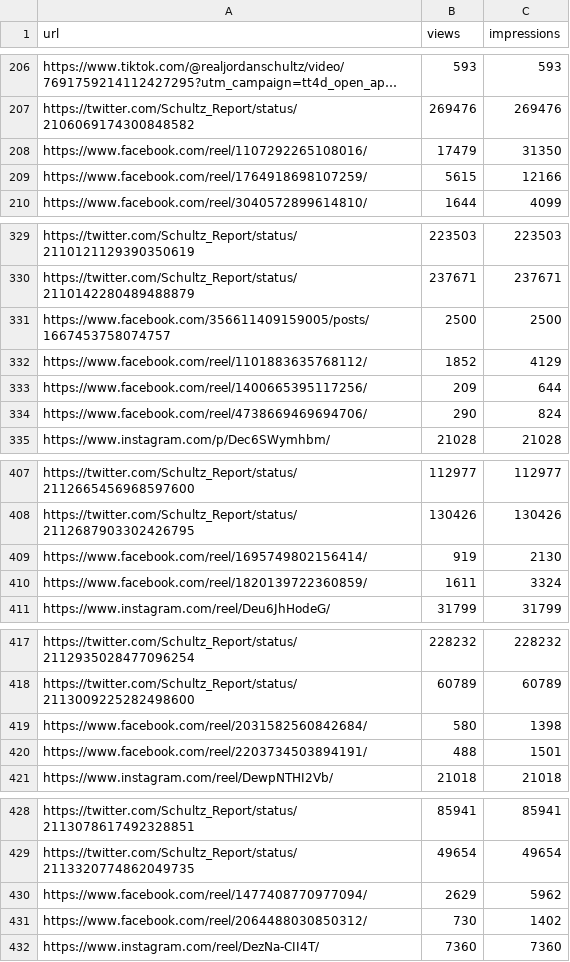
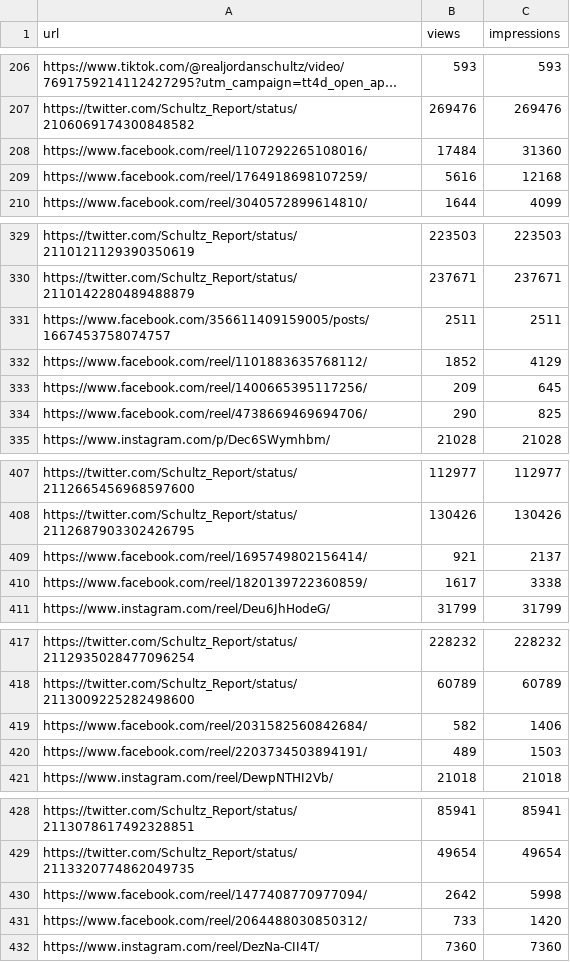
Before and after one commit to raindelaymedia/The-Schultz-Report, a CSV file: schultz_report/data_sr/from_rdm/sprout/daily/2026-10-26.csv, drawn as a sheet; only a part is shown, gaps mark what is left out; long unchanged cells end in …; the diff covers the shown part only; the diff names each change by its address in the sheet, - before the commit and + after, or states it on an @@ line.

```diff
--- a/schultz_report/data_sr/from_rdm/sprout/daily/2026-10-26.csv
+++ b/schultz_report/data_sr/from_rdm/sprout/daily/2026-10-26.csv
-B208 (views): 17479
+B208 (views): 17484
-C208 (impressions): 31350
+C208 (impressions): 31360
-B209 (views): 5615
+B209 (views): 5616
-C209 (impressions): 12166
+C209 (impressions): 12168
-B331 (views): 2500
+B331 (views): 2511
-C331 (impressions): 2500
+C331 (impressions): 2511
-C333 (impressions): 644
+C333 (impressions): 645
-C334 (impressions): 824
+C334 (impressions): 825
-B409 (views): 919
+B409 (views): 921
-C409 (impressions): 2130
+C409 (impressions): 2137
-B410 (views): 1611
+B410 (views): 1617
-C410 (impressions): 3324
+C410 (impressions): 3338
-B419 (views): 580
+B419 (views): 582
-C419 (impressions): 1398
+C419 (impressions): 1406
-B420 (views): 488
+B420 (views): 489
-C420 (impressions): 1501
+C420 (impressions): 1503
-B430 (views): 2629
+B430 (views): 2642
-C430 (impressions): 5962
+C430 (impressions): 5998
-B431 (views): 730
+B431 (views): 733
-C431 (impressions): 1402
+C431 (impressions): 1420
```
Also changed, not shown: 32 edited cells elsewhere in this file, schultz_report/data_sr/from_rdm/socials_sr.csv, schultz_report/data_sr/from_rdm/tiktok/account_daily.csv, 5 other files.
